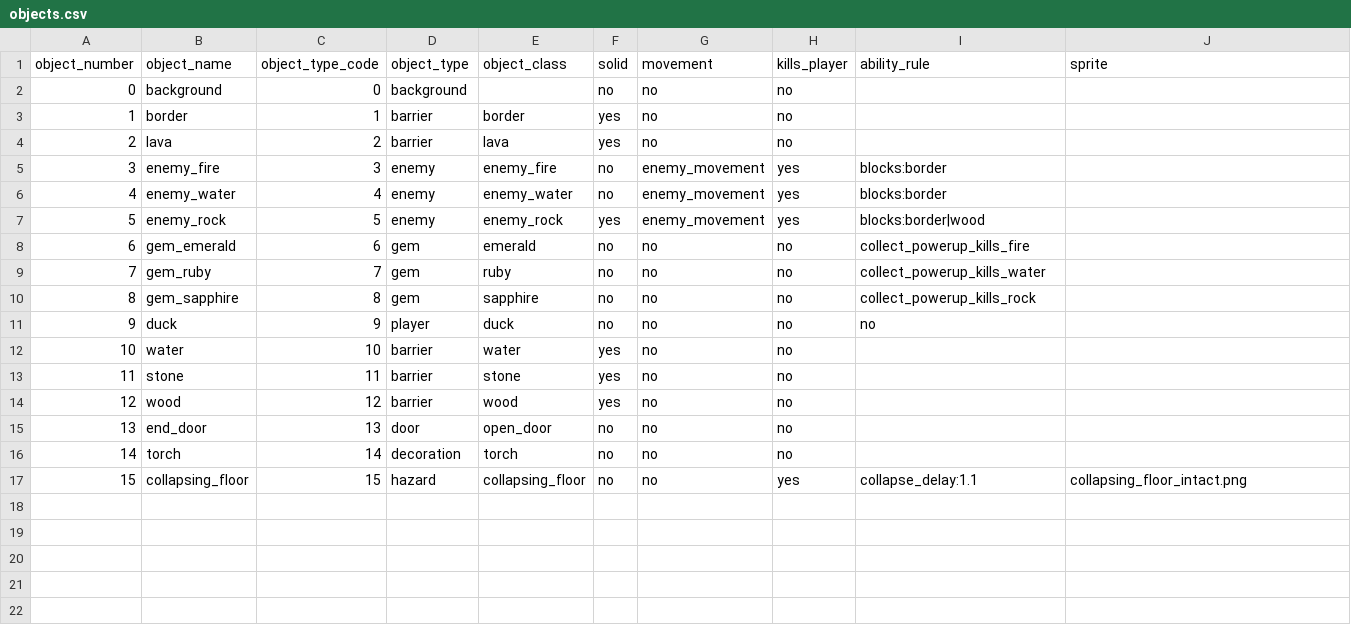
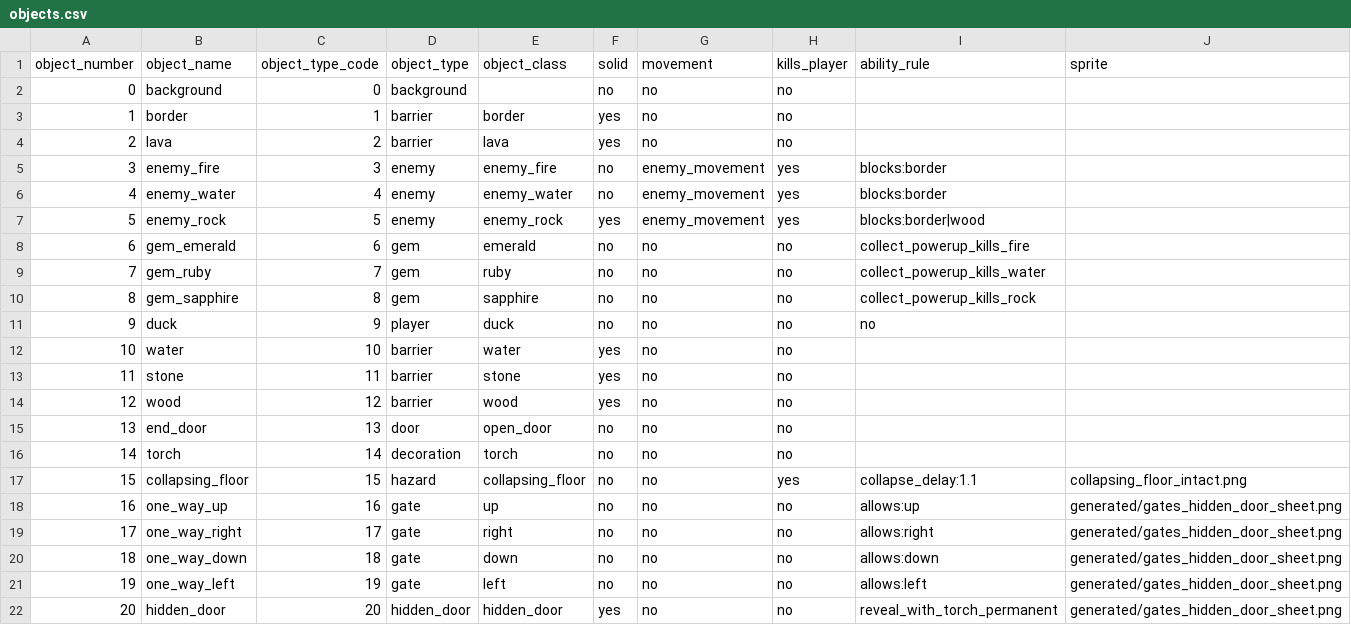
Before and after one commit to BennyTheAlbatross/tu-es-la-canard, a CSV file: rules/objects.csv, drawn as a sheet; the diff names each change by its address in the sheet, - before the commit and + after, or states it on an @@ line.

```diff
--- a/rules/objects.csv
+++ b/rules/objects.csv
+row 18: 16 | one_way_up | 16 | gate | up | no | no | no | allows:up | generated/gates_hidden_door_sheet.png
+row 19: 17 | one_way_right | 17 | gate | right | no | no | no | allows:right | generated/gates_hidden_door_sheet.png
+row 20: 18 | one_way_down | 18 | gate | down | no | no | no | allows:down | generated/gates_hidden_door_sheet.png
+row 21: 19 | one_way_left | 19 | gate | left | no | no | no | allows:left | generated/gates_hidden_door_sheet.png
+row 22: 20 | hidden_door | 20 | hidden_door | hidden_door | yes | no | no | reveal_with_torch_permanent | generated/gates_hidden_door_sheet.png
```
Also changed, not shown: 19 other files.
